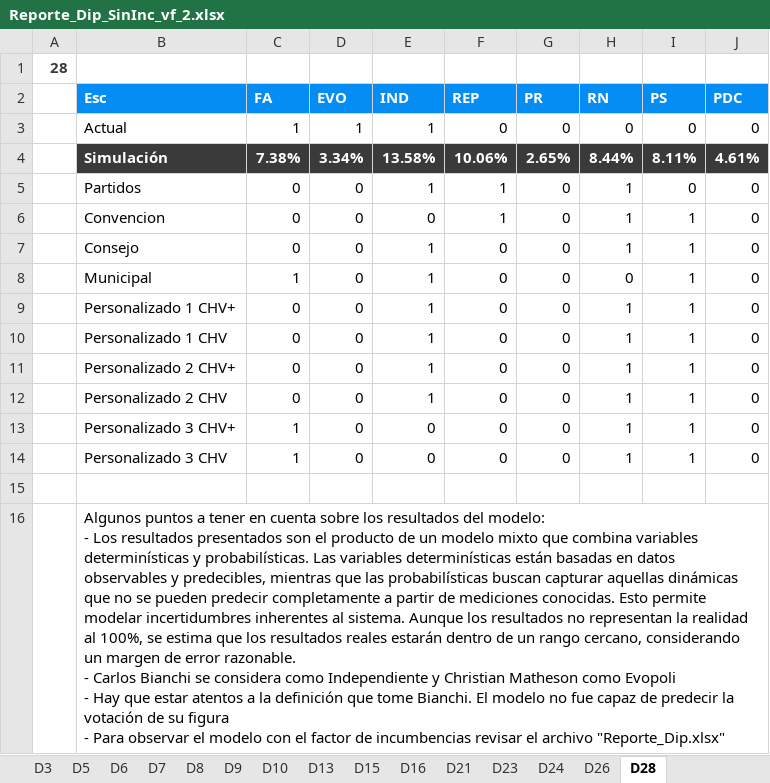
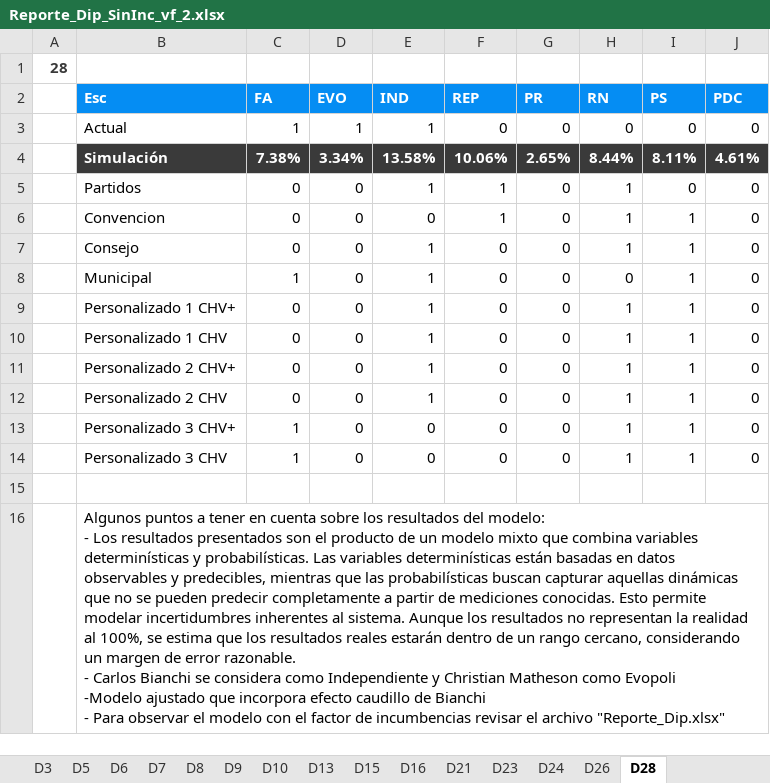
Before and after one commit to Pinzun/Proyeccion-electoral-congreso, an Excel workbook: Resultados_correcciones/Entregable/Reporte_Dip_SinInc_vf_2.xlsx, sheet D28, drawn as a sheet; values as stored, in another font and other column widths than the file's, no borders; charts and pictures not drawn; ↵ is a line break in a cell; the diff names each change by its address in the sheet, - before the commit and + after, or states it on an @@ line.

```diff
--- a/Resultados_correcciones/Entregable/Reporte_Dip_SinInc_vf_2.xlsx (sheet D28)
+++ b/Resultados_correcciones/Entregable/Reporte_Dip_SinInc_vf_2.xlsx (sheet D28)
-B16 (Esc): …como Evopoli ↵ - Hay que estar atentos a la definición que tome Bianchi. El modelo no fue capaz de predecir la votación de su figura ↵ - Para…
+B16 (Esc): …como Evopoli ↵ -Modelo ajustado que incorpora efecto caudillo de Bianchi ↵ - Para…
```
Also changed, not shown: Resultados_correcciones/Entregable/Reporte_Dip_vf_2.xlsx, 1 other file.
